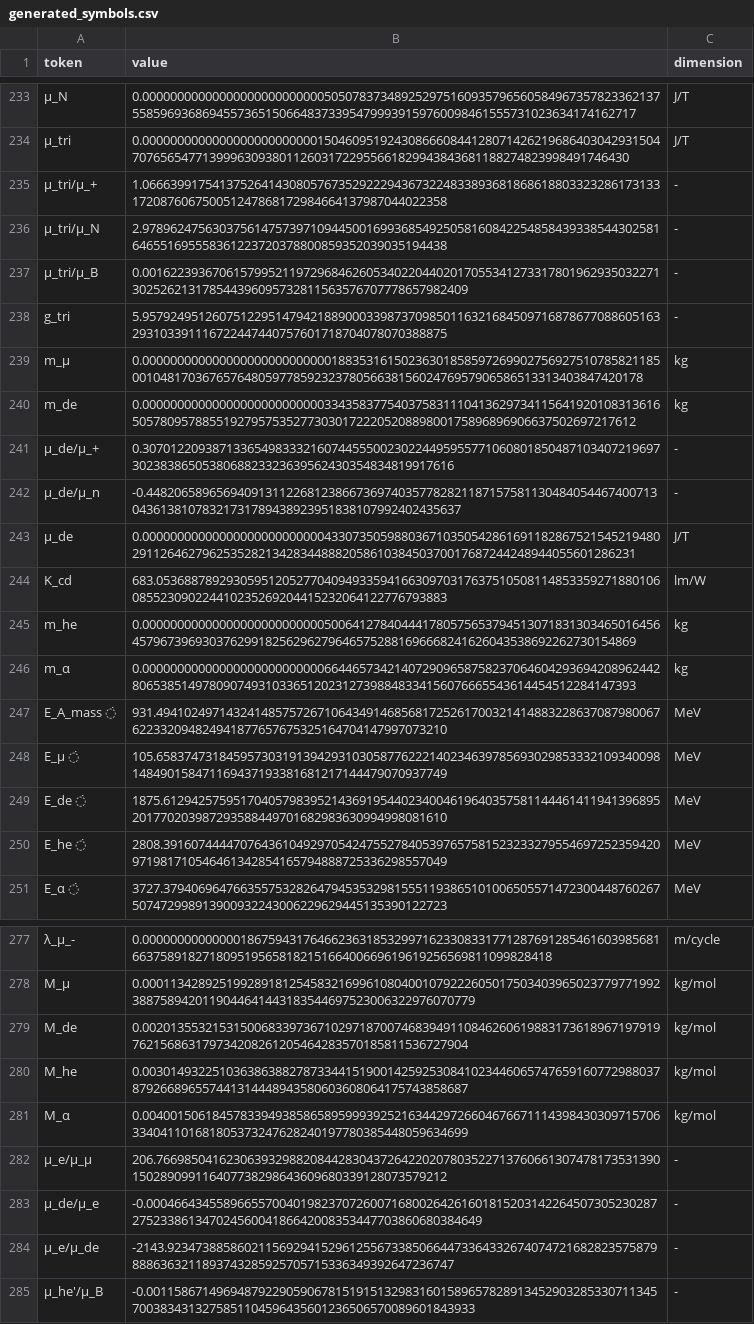
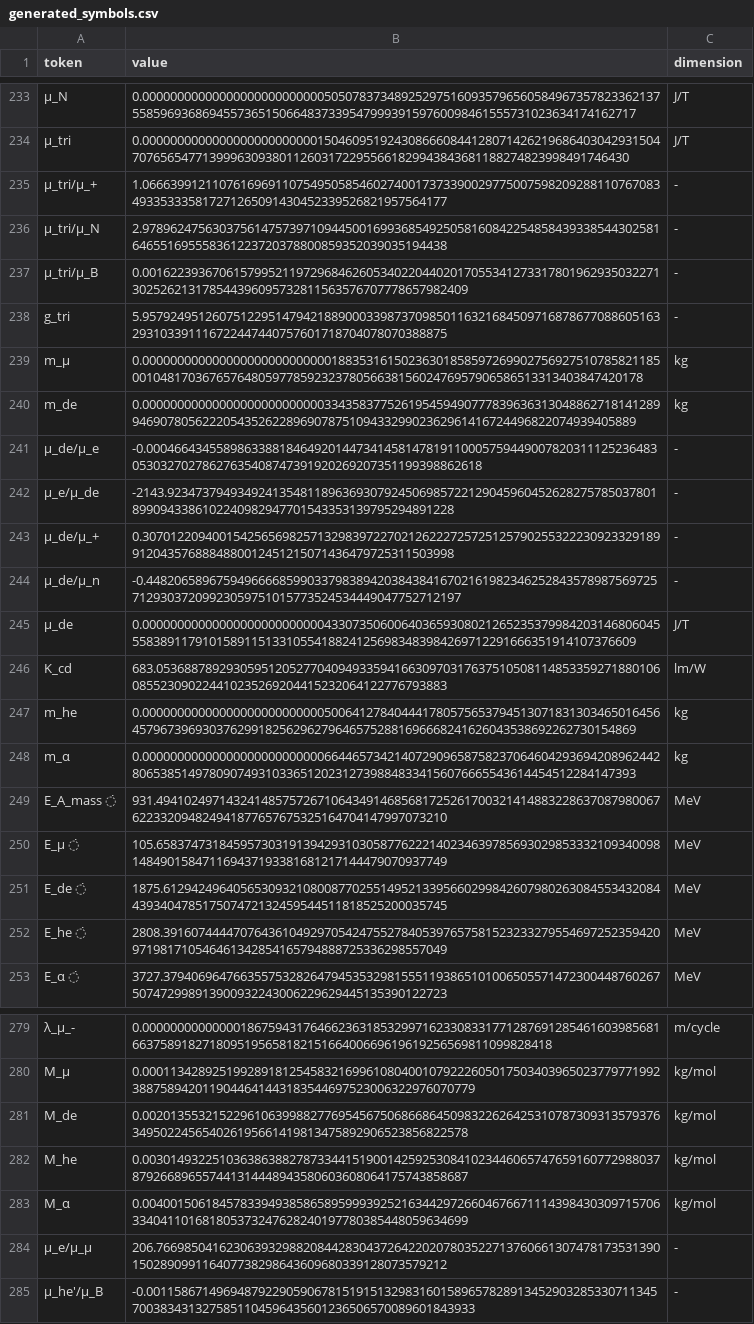
Before and after one commit to trannhatkhanhvan/Physics-Monastery, a CSV file: constant_engine/symbols/generated_symbols.csv, drawn as a sheet; only a part is shown, gaps mark what is left out; removed rows and columns are numbered as before the commit, all else as after; the diff covers the shown part only; the diff names each change by its address in the sheet, - before the commit and + after, or states it on an @@ line.

Commit message:
Update Constants of Nature equations and 288-constant engine

```diff
--- a/constant_engine/symbols/generated_symbols.csv
+++ b/constant_engine/symbols/generated_symbols.csv
-B235 (value): 1.06663991754137526414308057673529222943673224833893681868618803323286173133172087606750051247868172984664137987044022358
+B235 (value): 1.06663991211076169691107549505854602740017373390029775007598209288110767083493353335817271265091430452339526821957564177
-B240 (value): 0.00000000000000000000000000334358377540375831110413629734115641920108313616505780957885519279575352773030172220520889800175896896906637502697217612
+B240 (value): 0.00000000000000000000000000334358377526195459490777839636313048862718141289946907805622205435262289690787510943329902362961416724496822074939405889
+row 241: μ_de/μ_e | -0.000466434558986338818464920144734145814781911000575944900782031112523648305303270278627635408747391920269207351199398862618 | -
+row 242: μ_e/μ_de | -2143.92347379493492413548118963693079245069857221290459604526282757850378018990943386102240982947701543353139795294891228 | -
-B243 (value): 0.307012209387133654983332160744555002302244959557710608018504871034072196973023838650538068823323639562430354834819917616
+B243 (value): 0.307012209400154256569825713298397227021262227257251257902553222309233291899120435768884880012451215071436479725311503998
-B244 (value): -0.448206589656940913112268123866736974035778282118715758113048405446740071304361381078321731789438923951838107992402435637
+B244 (value): -0.448206589675949666685990337983894203843841670216198234625284357898756972571293037209923059751015773524534449047752712197
-B245 (value): 0.00000000000000000000000000433073505988036710350542861691182867521545219480291126462796253528213428344888205861038450370017687244248944055601286231
+B245 (value): 0.00000000000000000000000000433073506006403659308021265235379984203146806045558389117910158911513310554188241256983483984269712291666351914107376609
-B251 (value): 1875.61294257595170405798395214369195440234004619640357581144461411941396895201770203987293588449701682983630994998081610
+B251 (value): 1875.61294249640565309321080087702551495213395660299842607980263084553432084439340478517507472132459544511818525200035745
-B281 (value): 0.00201355321531500683397367102971870074683949110846260619883173618967197919762156863179734208261205464283570185811536727904
+B281 (value): 0.00201355321522961063998827769545675068668645098322626425310787309313579376349502245654026195661419813475892906523856822578
-row 283: μ_de/μ_e | -0.000466434558966557004019823707260071680026426160181520314226450730523028727523386134702456004186642008353447703860680384649 | -
-row 284: μ_e/μ_de | -2143.92347388586021156929415296125567338506644733643326740747216828235758798886363211893743285925705715336349392647236747 | -
```
Also changed, not shown: 9 edited cells elsewhere in this file, 14 other files.
